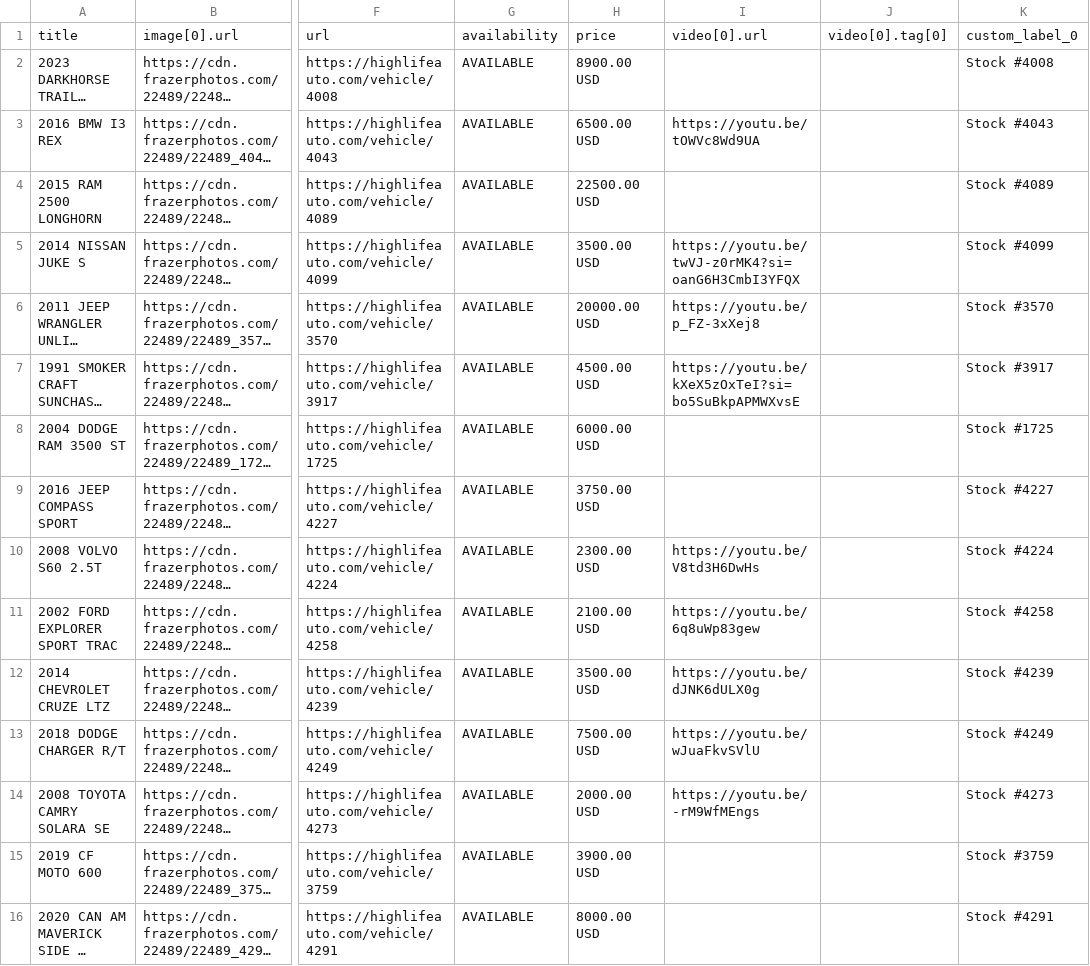
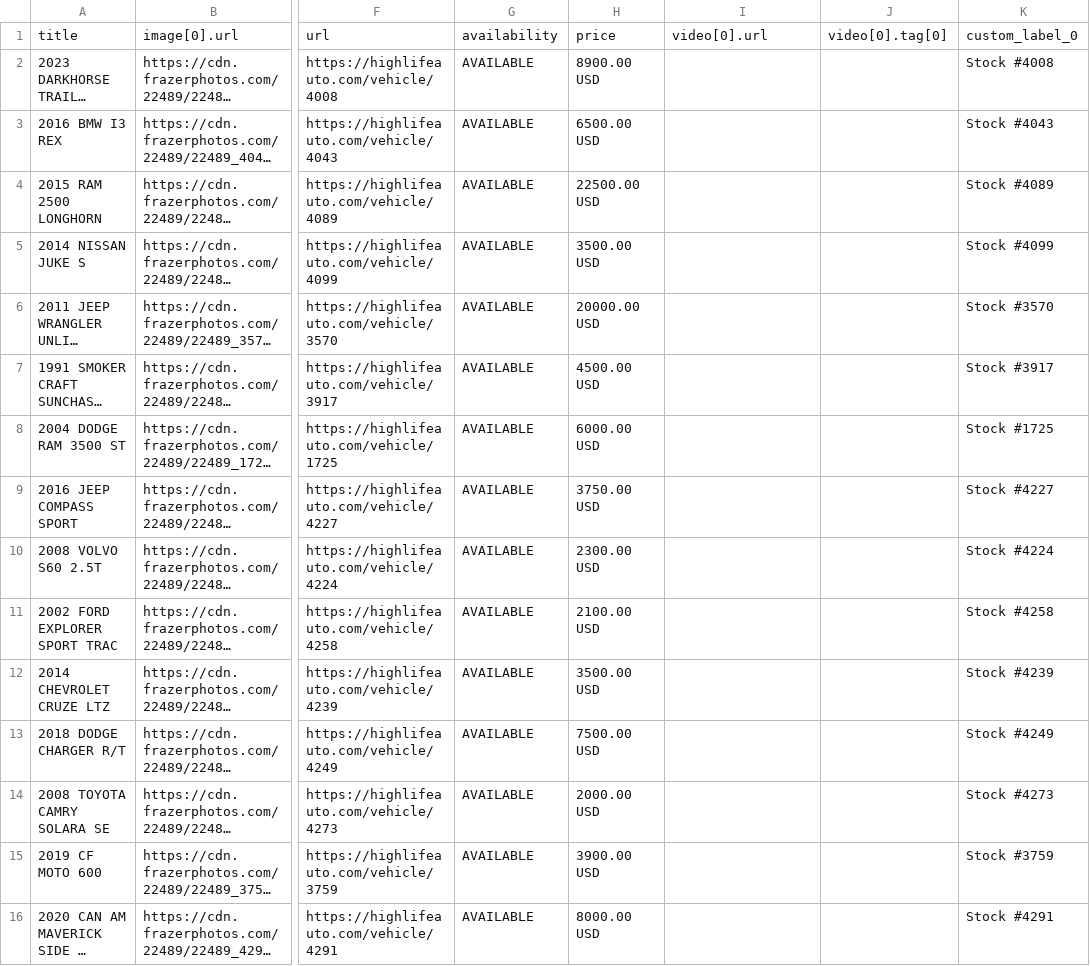
Before and after one commit to matt653/inventory, a CSV file: inventoryFB.csv, drawn as a sheet; only a part is shown, gaps mark what is left out; long unchanged cells end in …; the diff covers the shown part only; the diff names each change by its address in the sheet, - before the commit and + after, or states it on an @@ line.

Commit message:
Regenerate FB catalog - remove video URLs

```diff
--- a/inventoryFB.csv
+++ b/inventoryFB.csv
-I3: https://youtu.be/tOWVc8Wd9UA
+I3: (empty)
-I5: https://youtu.be/twVJ-z0rMK4?si=oanG6H3CmbI3YFQX
+I5: (empty)
-I6: https://youtu.be/p_FZ-3xXej8
+I6: (empty)
-I7: https://youtu.be/kXeX5zOxTeI?si=bo5SuBkpAPMWXvsE
+I7: (empty)
-I10: https://youtu.be/V8td3H6DwHs
+I10: (empty)
-I11: https://youtu.be/6q8uWp83gew
+I11: (empty)
-I12: https://youtu.be/dJNK6dULX0g
+I12: (empty)
-I13: https://youtu.be/wJuaFkvSVlU
+I13: (empty)
-I14: https://youtu.be/-rM9WfMEngs
+I14: (empty)
```
Also changed, not shown: 26 edited cells elsewhere in this file.
